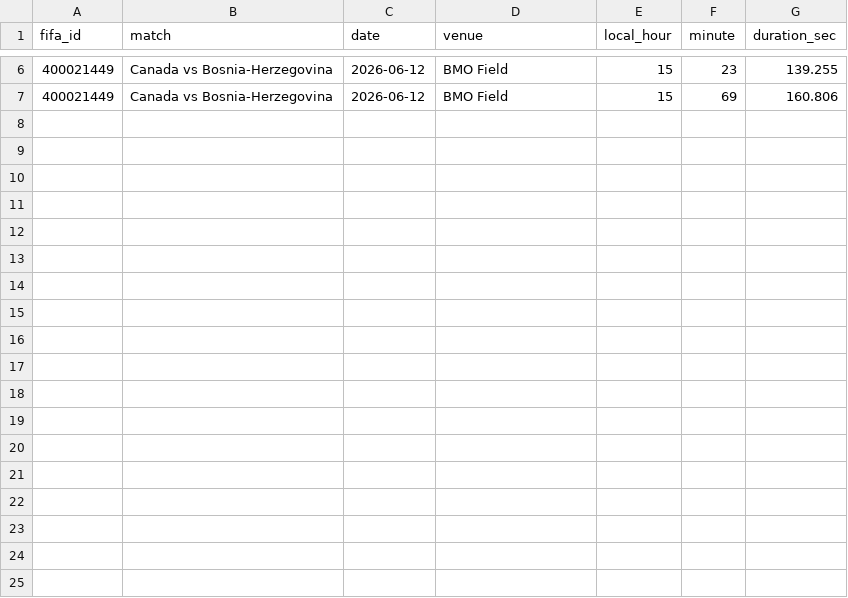
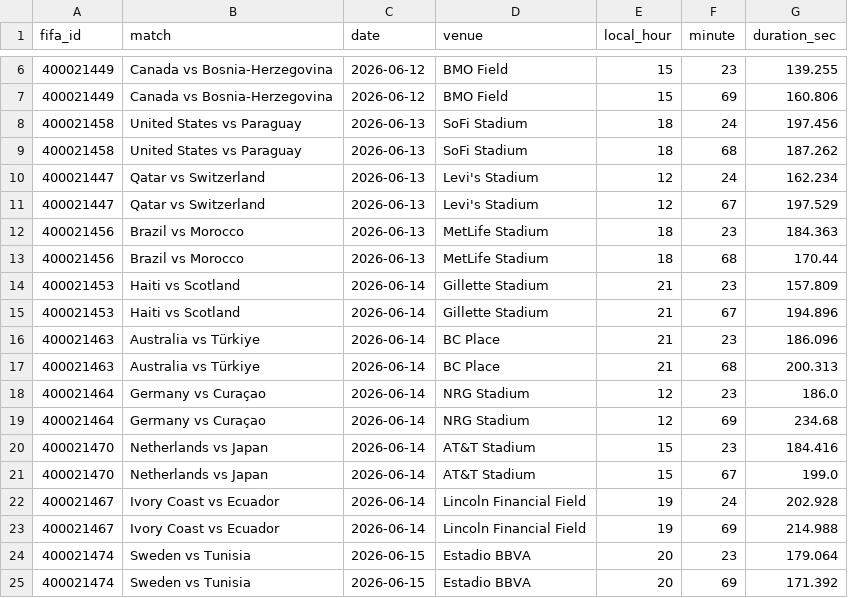
Before and after one commit to d8maldon/futbol_tech, a CSV file: wc2026/breaks.csv, drawn as a sheet; only a part is shown, gaps mark what is left out; the diff names each change by its address in the sheet, - before the commit and + after, or states it on an @@ line.

Commit message:
catch live eval/replay/break-tracker up to 12 matches; refetch incomplete day caches, fix winprob_swings dates, guard empty break-tracker write

```diff
--- a/wc2026/breaks.csv
+++ b/wc2026/breaks.csv
+row 8: 400021458 | United States vs Paraguay | 2026-06-13 | SoFi Stadium | 18 | 24 | 197.456
+row 9: 400021458 | United States vs Paraguay | 2026-06-13 | SoFi Stadium | 18 | 68 | 187.262
+row 10: 400021447 | Qatar vs Switzerland | 2026-06-13 | Levi's Stadium | 12 | 24 | 162.234
+row 11: 400021447 | Qatar vs Switzerland | 2026-06-13 | Levi's Stadium | 12 | 67 | 197.529
+row 12: 400021456 | Brazil vs Morocco | 2026-06-13 | MetLife Stadium | 18 | 23 | 184.363
+row 13: 400021456 | Brazil vs Morocco | 2026-06-13 | MetLife Stadium | 18 | 68 | 170.44
+row 14: 400021453 | Haiti vs Scotland | 2026-06-14 | Gillette Stadium | 21 | 23 | 157.809
+row 15: 400021453 | Haiti vs Scotland | 2026-06-14 | Gillette Stadium | 21 | 67 | 194.896
+row 16: 400021463 | Australia vs Türkiye | 2026-06-14 | BC Place | 21 | 23 | 186.096
+row 17: 400021463 | Australia vs Türkiye | 2026-06-14 | BC Place | 21 | 68 | 200.313
+row 18: 400021464 | Germany vs Curaçao | 2026-06-14 | NRG Stadium | 12 | 23 | 186.0
+row 19: 400021464 | Germany vs Curaçao | 2026-06-14 | NRG Stadium | 12 | 69 | 234.68
+row 20: 400021470 | Netherlands vs Japan | 2026-06-14 | AT&T Stadium | 15 | 23 | 184.416
+row 21: 400021470 | Netherlands vs Japan | 2026-06-14 | AT&T Stadium | 15 | 67 | 199.0
+row 22: 400021467 | Ivory Coast vs Ecuador | 2026-06-14 | Lincoln Financial Field | 19 | 24 | 202.928
+row 23: 400021467 | Ivory Coast vs Ecuador | 2026-06-14 | Lincoln Financial Field | 19 | 69 | 214.988
+row 24: 400021474 | Sweden vs Tunisia | 2026-06-15 | Estadio BBVA | 20 | 23 | 179.064
+row 25: 400021474 | Sweden vs Tunisia | 2026-06-15 | Estadio BBVA | 20 | 69 | 171.392
```
Also changed, not shown: wc2026/matches.csv, wc2026/winprob_swings.csv, 37 other files.
